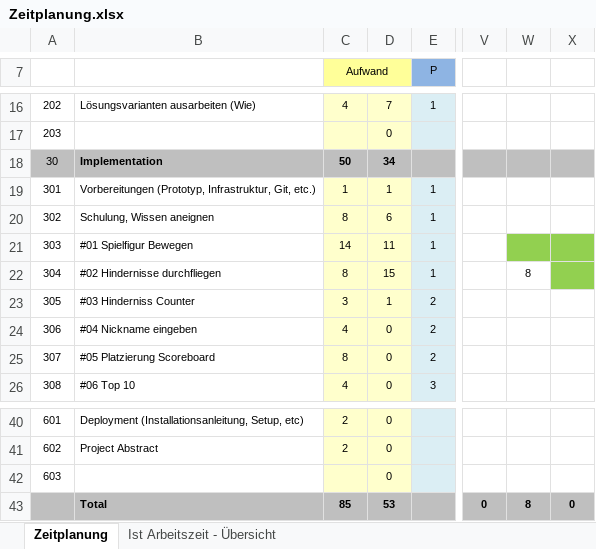
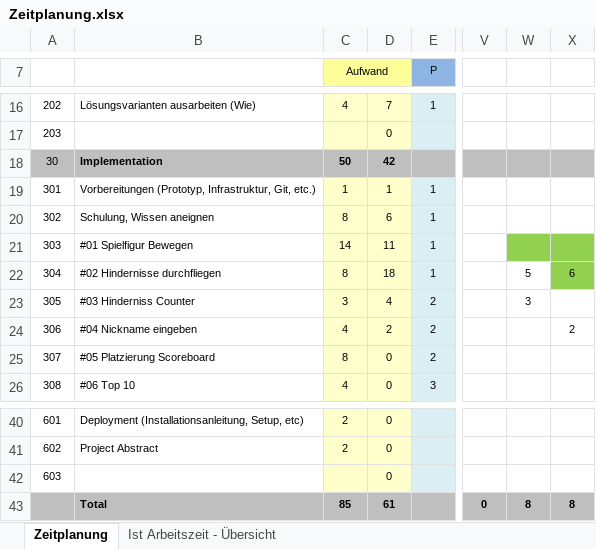
Before and after one commit to Nickeyy/FlappyExtreme, an Excel workbook: doc/Zeitplanung.xlsx, sheet Zeitplanung, drawn as a sheet; only a part is shown, gaps mark what is left out; values as stored, in another font and other column widths than the file's, no borders; the diff names each change by its address in the sheet, - before the commit and + after, or states it on an @@ line.

Commit message:
End of the day

```diff
--- a/doc/Zeitplanung.xlsx (sheet Zeitplanung)
+++ b/doc/Zeitplanung.xlsx (sheet Zeitplanung)
-D18: 34
+D18: 42
-D22: 15
+D22: 18
-W22: 8
+W22: 5
-X22: (empty)
+X22: 6
-D23: 1
+D23: 4
-W23: (empty)
+W23: 3
-D24: 0
+D24: 2
-X24: (empty)
+X24: 2
-D43: 53
+D43: 61
-X43: 0
+X43: 8
```
Also changed, not shown: sheet Ist Arbeitszeit - Übersicht, charts or pictures.
